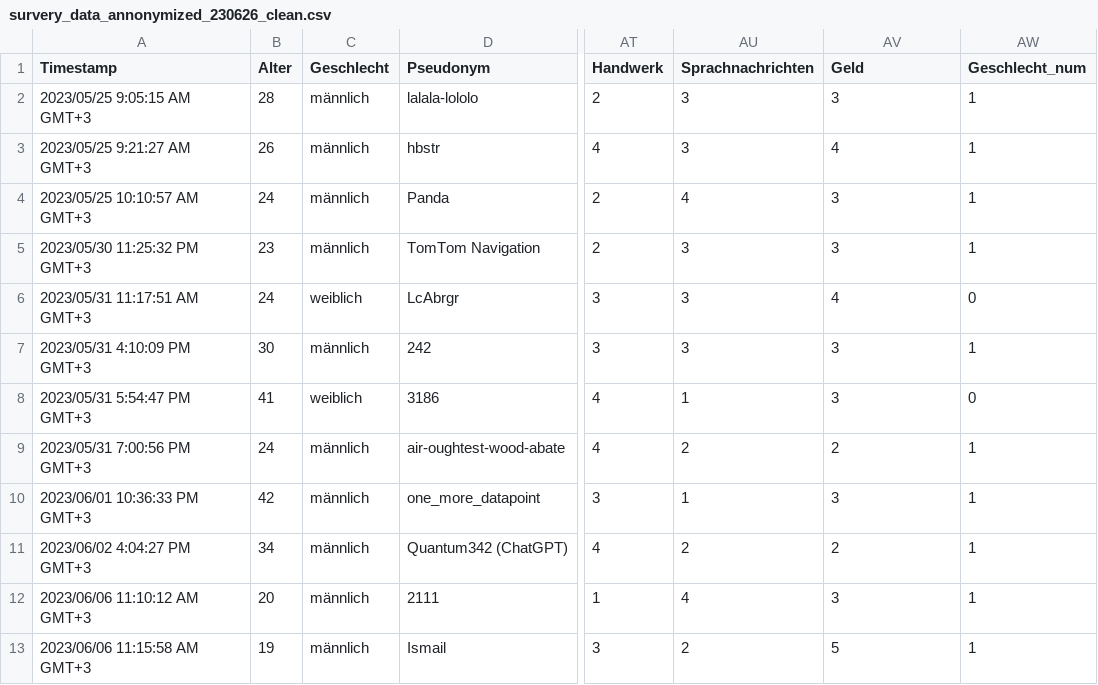
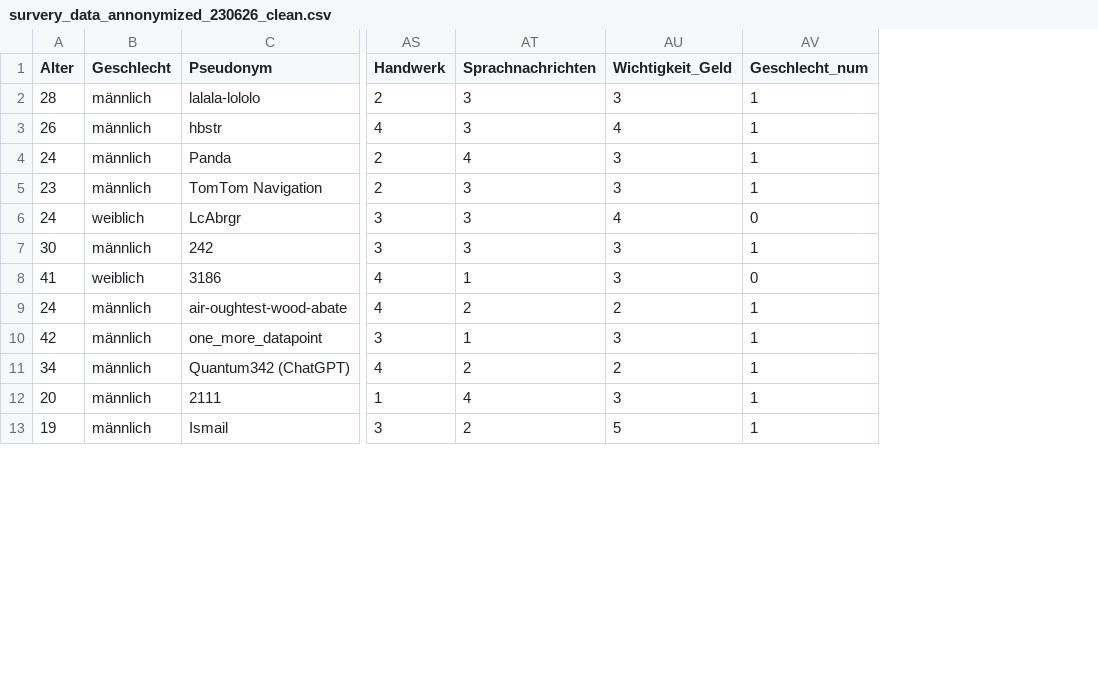
Before and after one commit to JulianCatnip/StudentMatcher, a CSV file: data/survery_data_annonymized_230626_clean.csv, drawn as a sheet; only a part is shown, gaps mark what is left out; removed rows and columns are numbered as before the commit, all else as after; the diff names each change by its address in the sheet, - before the commit and + after, or states it on an @@ line.

Commit message:
DataCleaning Timestamp drop

```diff
--- a/data/survery_data_annonymized_230626_clean.csv
+++ b/data/survery_data_annonymized_230626_clean.csv
-column A (Timestamp), rows 2-13: 2023/05/25 9:05:15 AM GMT+3 | 2023/05/25 9:21:27 AM GMT+3 | 2023/05/25 10:10:57 AM GMT+3 | 2023/05/30 11:25:32 PM GMT+3 | 2023/05/31 11:17:51 AM GMT+3 | 2023/05/31 4:10:09 PM GMT+3 | 2023/05/31 5:54:47 PM GMT+3 | 2023/05/31 7:00:56 PM GMT+3 | 2023/06/01 10:36:33 PM GMT+3 | 2023/06/02 4:04:27 PM GMT+3 | 2023/06/06 11:10:12 AM GMT+3 | 2023/06/06 11:15:58 AM GMT+3
-AU1: Geld
+AU1: Wichtigkeit_Geld
```
Also changed, not shown: 1 other file.
